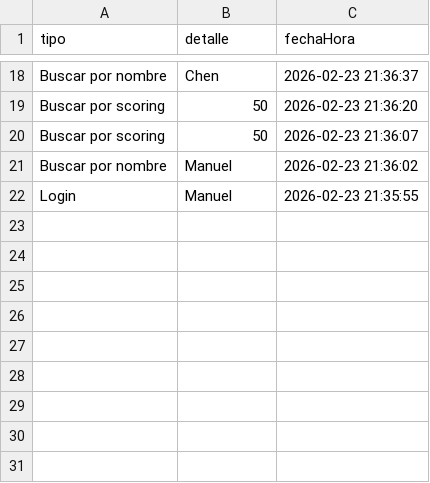
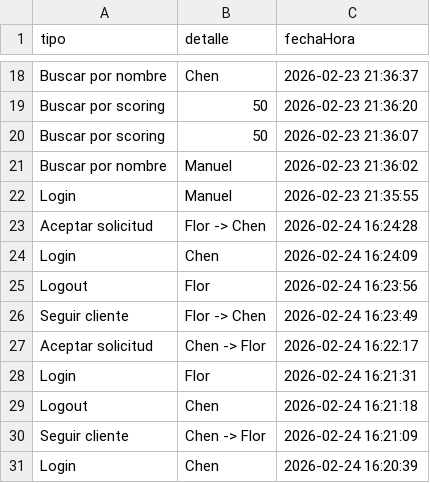
Before and after one commit to manugonzalezm/Programacion_2_Grupo_1, a CSV file: src/main/resources/acciones.csv, drawn as a sheet; only a part is shown, gaps mark what is left out.

```diff
--- a/src/main/resources/acciones.csv
+++ b/src/main/resources/acciones.csv
@@ -22 +22,10 @@ Buscar por nombre,Manuel,2026-02-23 21:36:02
 Login,Manuel,2026-02-23 21:35:55
+Aceptar solicitud,Flor -> Chen,2026-02-24 16:24:28
+Login,Chen,2026-02-24 16:24:09
+Logout,Flor,2026-02-24 16:23:56
+Seguir cliente,Flor -> Chen,2026-02-24 16:23:49
+Aceptar solicitud,Chen -> Flor,2026-02-24 16:22:17
+Login,Flor,2026-02-24 16:21:31
+Logout,Chen,2026-02-24 16:21:18
+Seguir cliente,Chen -> Flor,2026-02-24 16:21:09
+Login,Chen,2026-02-24 16:20:39
```
Also changed, not shown: 2 other files.
